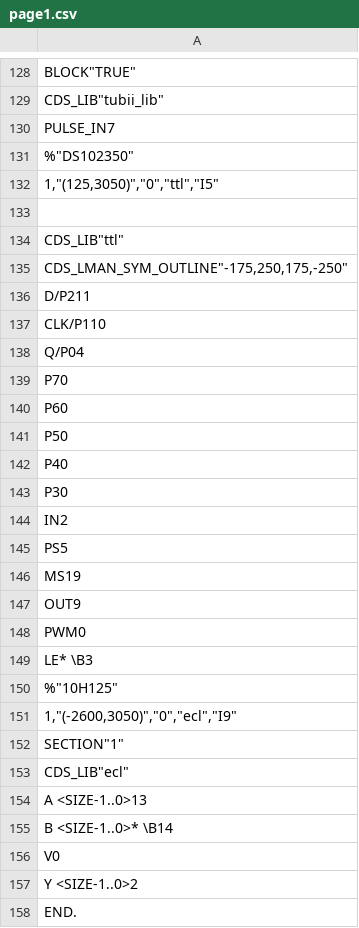
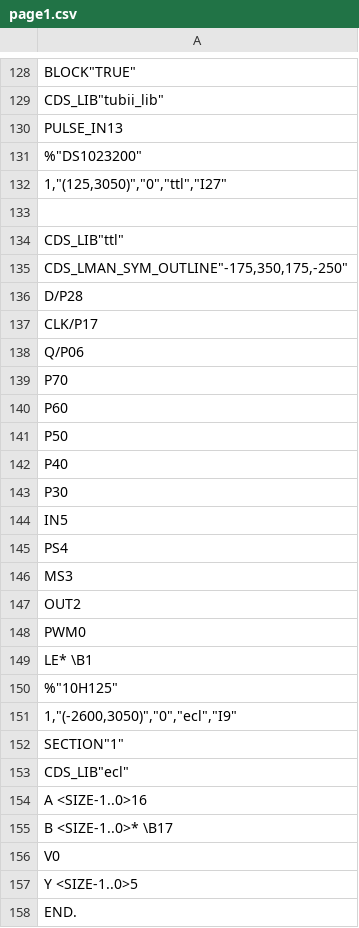
Before and after one commit to marzece/TUBII, a CSV file: SPB_Data/TUBII5/worklib/asyncdelays/sch_1/page1.csv, drawn as a sheet; only a part is shown, gaps mark what is left out; the diff covers the shown part only.

```diff
--- a/SPB_Data/TUBII5/worklib/asyncdelays/sch_1/page1.csv
+++ b/SPB_Data/TUBII5/worklib/asyncdelays/sch_1/page1.csv
@@ -129,11 +129,11 @@ BLOCK"TRUE"
 CDS_LIB"tubii_lib";
-"PULSE_IN"7;
-%"DS102350"
-"1","(125,3050)","0","ttl","I5";
+"PULSE_IN"13;
+%"DS1023200"
+"1","(125,3050)","0","ttl","I27";
 ;
 CDS_LIB"ttl"
-CDS_LMAN_SYM_OUTLINE"-175,250,175,-250";
-"D/P2"11;
-"CLK/P1"10;
-"Q/P0"4;
+CDS_LMAN_SYM_OUTLINE"-175,350,175,-250";
+"D/P2"8;
+"CLK/P1"7;
+"Q/P0"6;
 "P7"0;
@@ -143,8 +143,8 @@ CDS_LMAN_SYM_OUTLINE"-175,250,175,-250";
 "P3"0;
-"IN"2;
-"PS"5;
-"MS"19;
-"OUT"9;
+"IN"5;
+"PS"4;
+"MS"3;
+"OUT"2;
 "PWM"0;
-"LE* \B"3;
+"LE* \B"1;
 %"10H125"
@@ -153,6 +153,6 @@ SECTION"1";
 CDS_LIB"ecl";
-"A <SIZE-1..0>"13;
-"B <SIZE-1..0>* \B"14;
+"A <SIZE-1..0>"16;
+"B <SIZE-1..0>* \B"17;
 "V"0;
-"Y <SIZE-1..0>"2;
+"Y <SIZE-1..0>"5;
 END.
```
Also changed, not shown: 39 edited cells elsewhere in this file, 16 other files.
